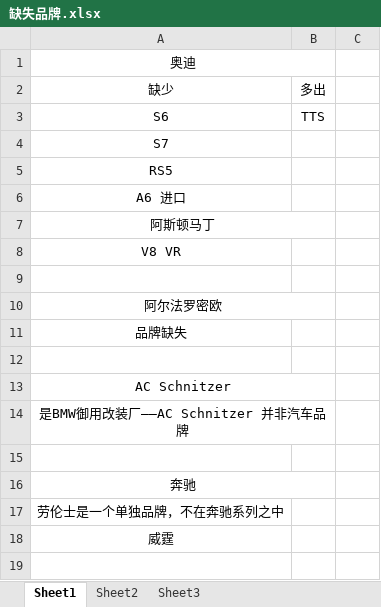
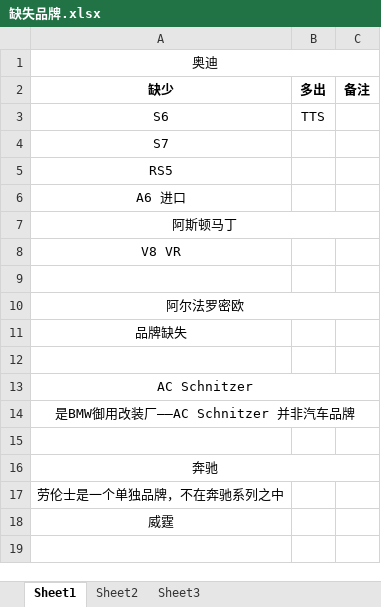
Before and after one commit to GPJxiaoshou/xiaoshou, an Excel workbook: 万新/公平价精确估值价格错误及品牌型号缺失报告/缺失品牌.xlsx, sheet Sheet1, drawn as a sheet; only a part is shown; values as stored, in another font and other column widths than the file's, no borders; the diff covers the shown part only; the diff names each change by its address in the sheet, - before the commit and + after, or states it on an @@ line.

```diff
--- a/万新/公平价精确估值价格错误及品牌型号缺失报告/缺失品牌.xlsx (sheet Sheet1)
+++ b/万新/公平价精确估值价格错误及品牌型号缺失报告/缺失品牌.xlsx (sheet Sheet1)
-A1:B1 merged
+A1:C1 merged
-A2:B2 bold: off
+A2:B2 bold: on
-C2: (empty)
+C2: 备注
-A7:B7 merged
+A7:C7 merged
-A10:B10 merged
+A10:C10 merged
-A13:B13 merged
+A13:C13 merged
-A14:B14 merged
+A14:C14 merged
-A16:B16 merged
+A16:C16 merged
```
Also changed, not shown: merged cells elsewhere in this sheet, 日志.xlsx, 1 other file.
